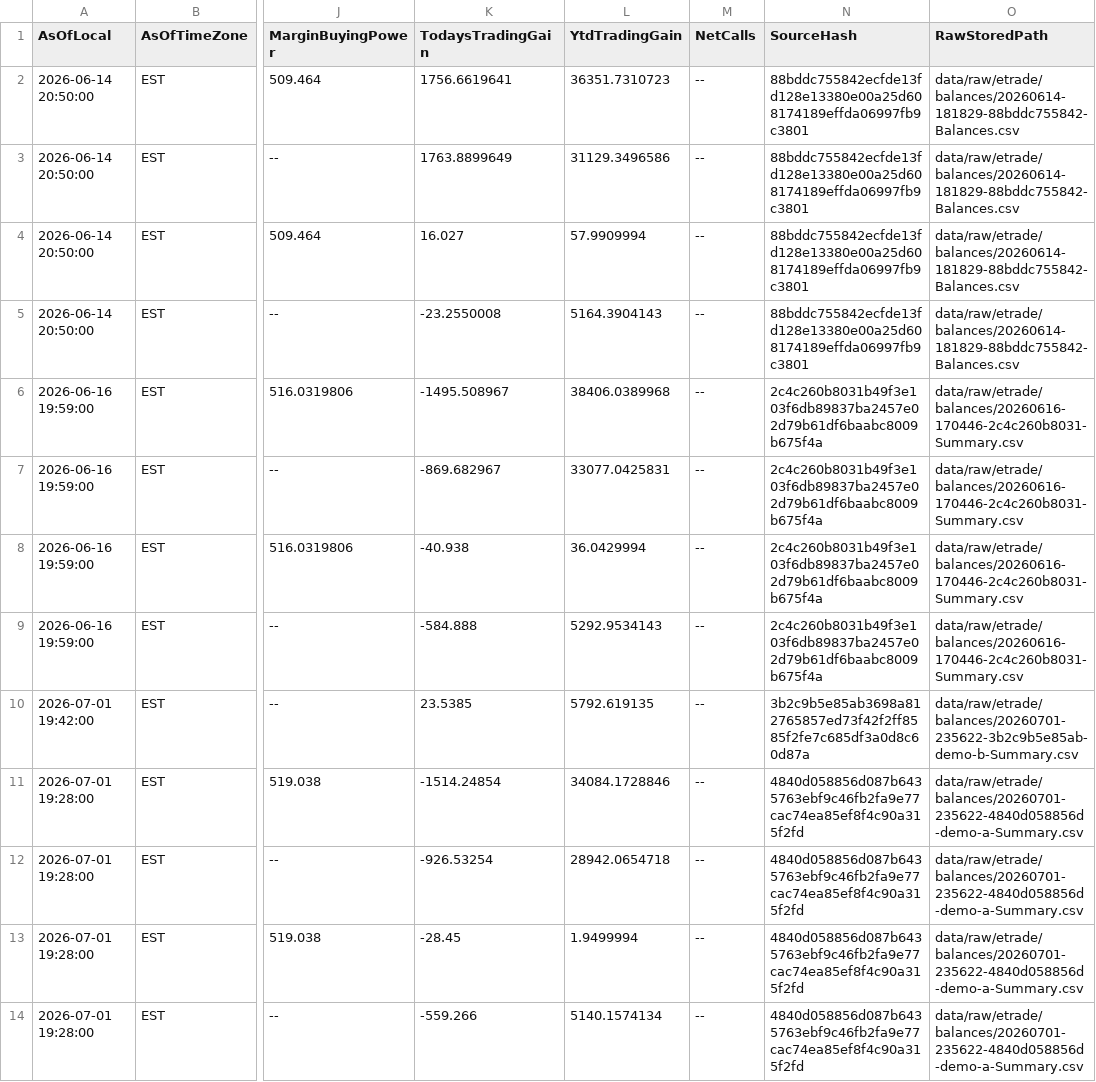
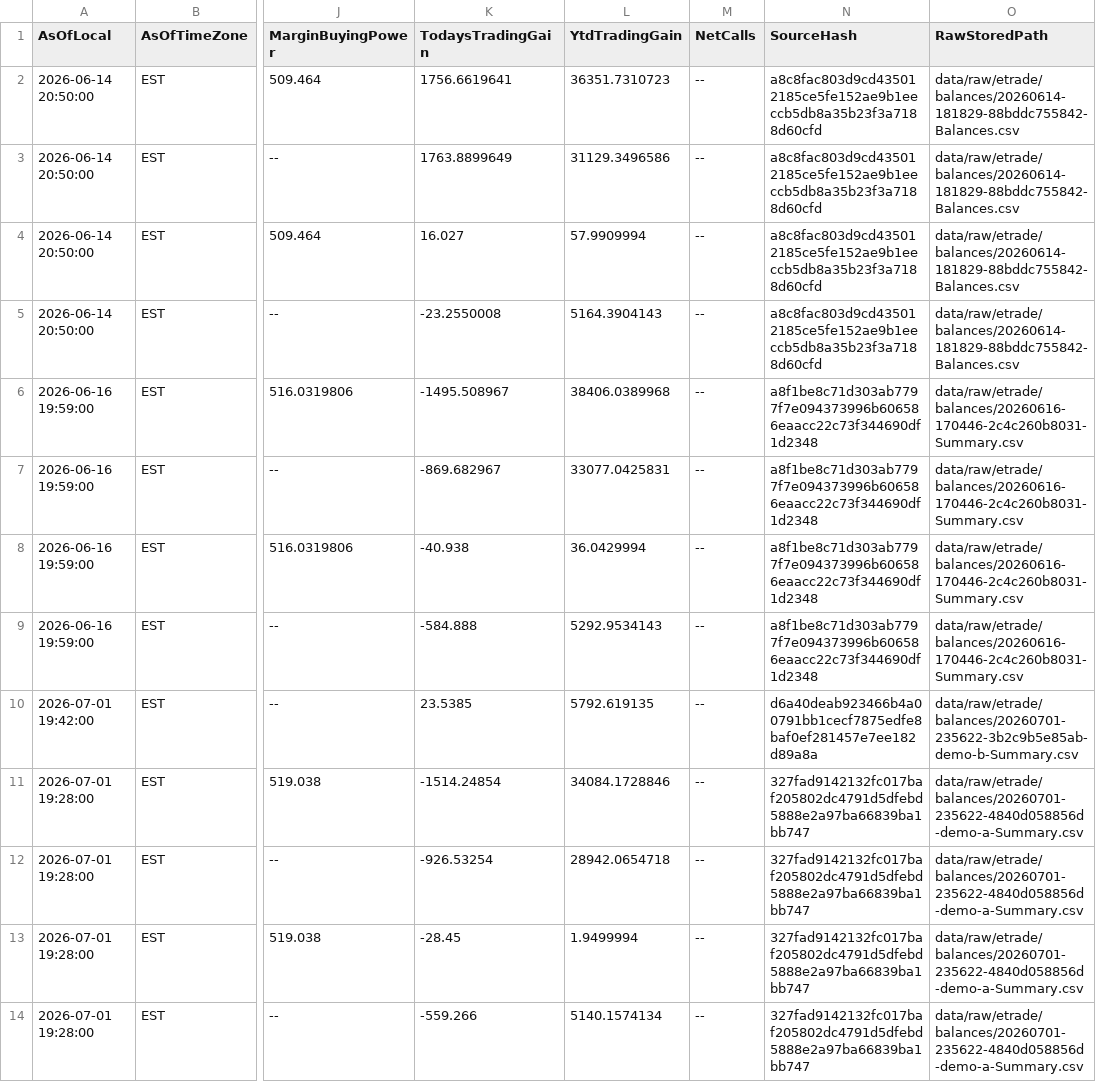
Before and after one commit to 4jeffclark/portfolio-coach-pacs, a CSV file: portfolio-coach.pacs/examples/demo-user-datastore/data/canonical/balances.csv, drawn as a sheet; only a part is shown, gaps mark what is left out; the diff names each change by its address in the sheet, - before the commit and + after, or states it on an @@ line.

```diff
--- a/portfolio-coach.pacs/examples/demo-user-datastore/data/canonical/balances.csv
+++ b/portfolio-coach.pacs/examples/demo-user-datastore/data/canonical/balances.csv
-N2:N5 (SourceHash): 88bddc755842ecfde13fd128e13380e00a25d608174189effda06997fb9c3801
+N2:N5 (SourceHash): a8c8fac803d9cd435012185ce5fe152ae9b1eeccb5db8a35b23f3a7188d60cfd
-N6:N9 (SourceHash): 2c4c260b8031b49f3e103f6db89837ba2457e02d79b61df6baabc8009b675f4a
+N6:N9 (SourceHash): a8f1be8c71d303ab7797f7e094373996b606586eaacc22c73f344690df1d2348
-N10 (SourceHash): 3b2c9b5e85ab3698a812765857ed73f42f2ff8585f2fe7c685df3a0d8c60d87a
+N10 (SourceHash): d6a40deab923466b4a00791bb1cecf7875edfe8baf0ef281457e7ee182d89a8a
-N11:N14 (SourceHash): 4840d058856d087b6435763ebf9c46fb2fa9e77cac74ea85ef8f4c90a315f2fd
+N11:N14 (SourceHash): 327fad9142132fc017baf205802dc4791d5dfebd5888e2a97ba66839ba1bb747
```
Also changed, not shown: portfolio-coach.pacs/examples/demo-user-datastore/data/canonical/accounts.csv, portfolio-coach.pacs/examples/demo-user-datastore/data/canonical/cash.csv, 24 other files.
